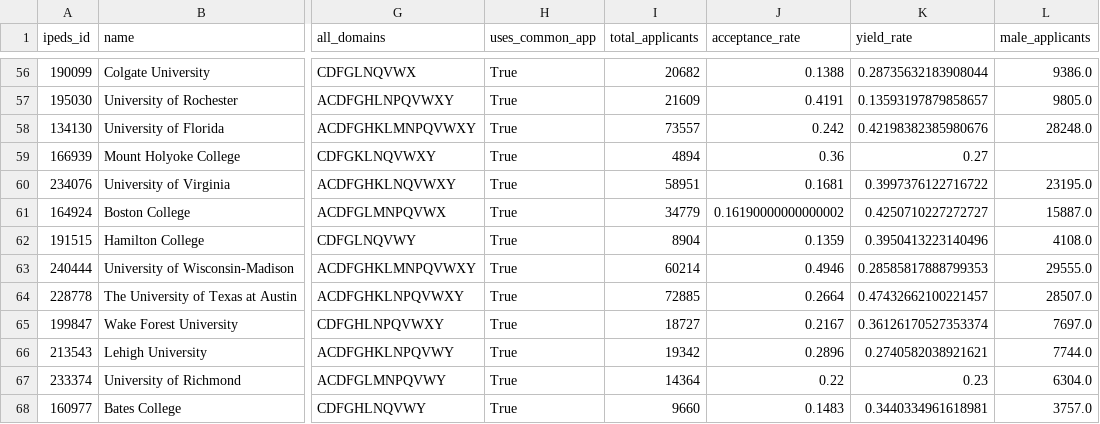
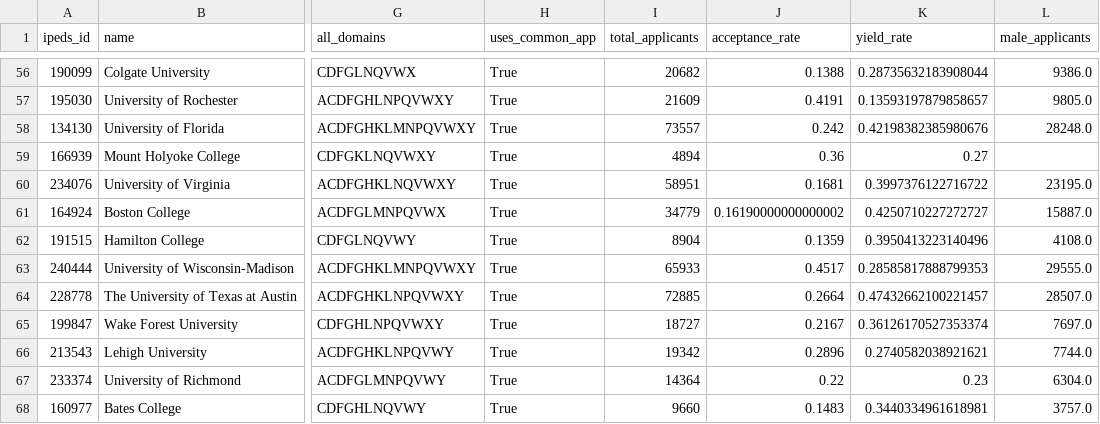
Before and after one commit to nem-frop/us-colleges, a CSV file: data/universities.csv, drawn as a sheet; only a part is shown, gaps mark what is left out; the diff names each change by its address in the sheet, - before the commit and + after, or states it on an @@ line.

```diff
--- a/data/universities.csv
+++ b/data/universities.csv
-I63 (total_applicants): 60214
+I63 (total_applicants): 65933
-J63 (acceptance_rate): 0.4946
+J63 (acceptance_rate): 0.4517
```
